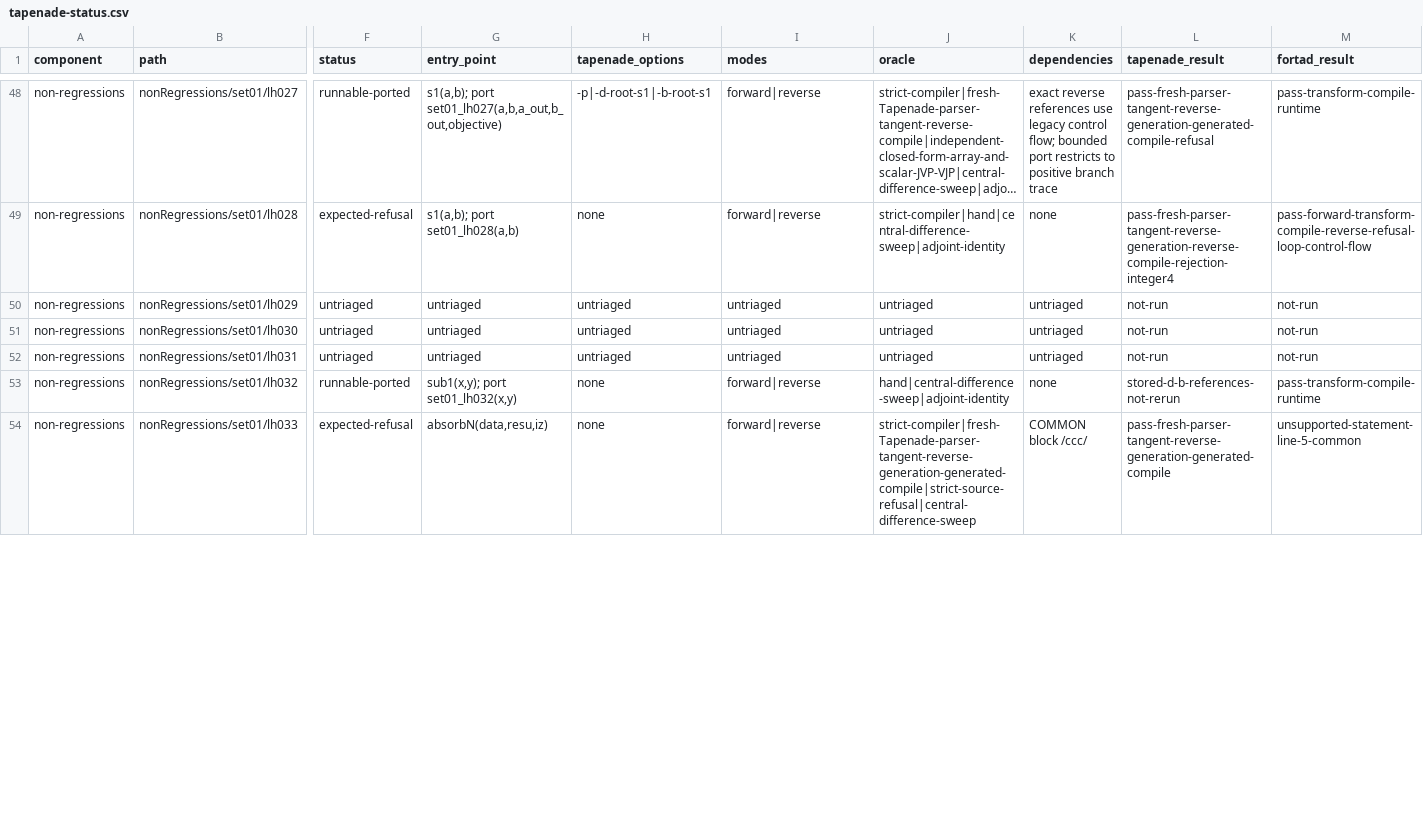
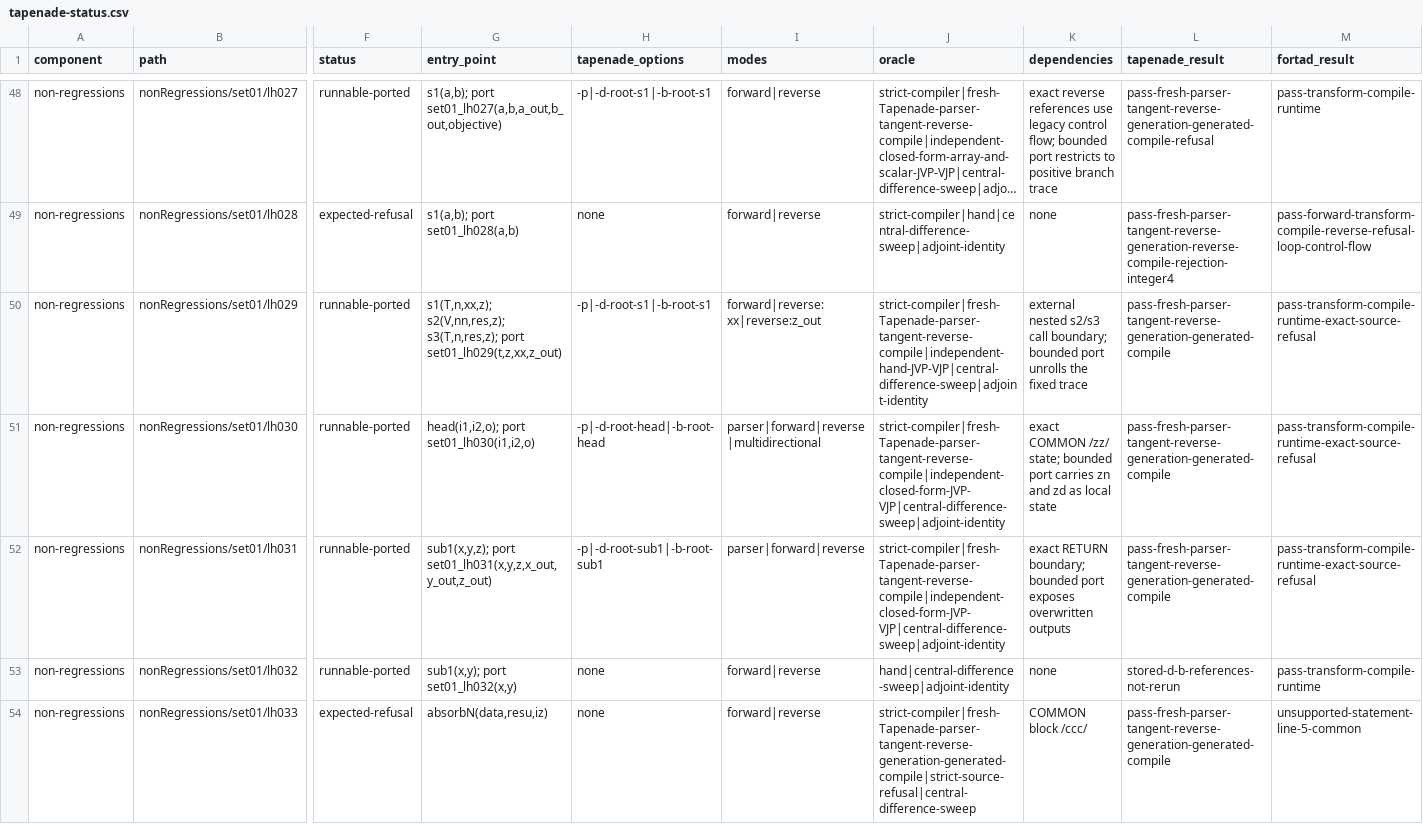
Before and after one commit to lazy-fortran/fortad-bench, a CSV file: docs/corpora/tapenade-status.csv, drawn as a sheet; only a part is shown, gaps mark what is left out; long unchanged cells end in …; the diff covers the shown part only; the diff names each change by its address in the sheet, - before the commit and + after, or states it on an @@ line.

Commit message:
Add Tapenade set01 tranche T evidence

```diff
--- a/docs/corpora/tapenade-status.csv
+++ b/docs/corpora/tapenade-status.csv
-F50:F52 (status): untriaged
+F50:F52 (status): runnable-ported
-G50 (entry_point): untriaged
+G50 (entry_point): s1(T,n,xx,z); s2(V,nn,res,z); s3(T,n,res,z); port set01_lh029(t,z,xx,z_out)
-H50 (tapenade_options): untriaged
+H50 (tapenade_options): -p|-d-root-s1|-b-root-s1
-I50 (modes): untriaged
+I50 (modes): forward|reverse:xx|reverse:z_out
-J50 (oracle): untriaged
+J50 (oracle): strict-compiler|fresh-Tapenade-parser-tangent-reverse-compile|independent-hand-JVP-VJP|central-difference-sweep|adjoint-identity
-K50 (dependencies): untriaged
+K50 (dependencies): external nested s2/s3 call boundary; bounded port unrolls the fixed trace
-L50:L52 (tapenade_result): not-run
+L50:L52 (tapenade_result): pass-fresh-parser-tangent-reverse-generation-generated-compile
-M50:M52 (fortad_result): not-run
+M50:M52 (fortad_result): pass-transform-compile-runtime-exact-source-refusal
-G51 (entry_point): untriaged
+G51 (entry_point): head(i1,i2,o); port set01_lh030(i1,i2,o)
-H51 (tapenade_options): untriaged
+H51 (tapenade_options): -p|-d-root-head|-b-root-head
-I51 (modes): untriaged
+I51 (modes): parser|forward|reverse|multidirectional
-J51:J52 (oracle): untriaged
+J51:J52 (oracle): strict-compiler|fresh-Tapenade-parser-tangent-reverse-compile|independent-closed-form-JVP-VJP|central-difference-sweep|adjoint-identity
-K51 (dependencies): untriaged
+K51 (dependencies): exact COMMON /zz/ state; bounded port carries zn and zd as local state
-G52 (entry_point): untriaged
+G52 (entry_point): sub1(x,y,z); port set01_lh031(x,y,z,x_out,y_out,z_out)
-H52 (tapenade_options): untriaged
+H52 (tapenade_options): -p|-d-root-sub1|-b-root-sub1
-I52 (modes): untriaged
+I52 (modes): parser|forward|reverse
-K52 (dependencies): untriaged
+K52 (dependencies): exact RETURN boundary; bounded port exposes overwritten outputs
```
Also changed, not shown: 24 edited cells elsewhere in this file, 55 other files.
